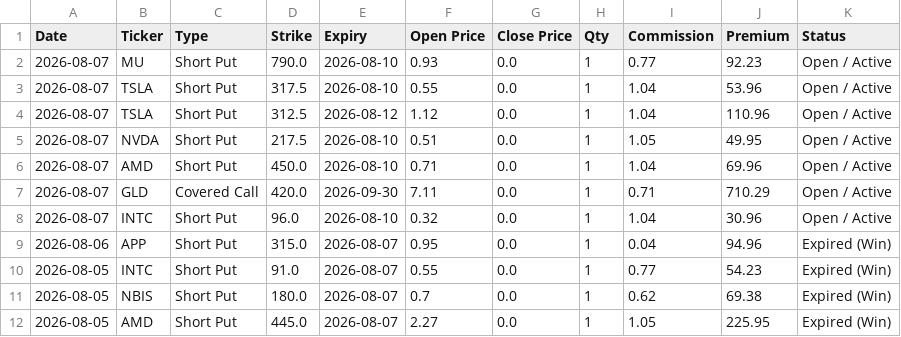
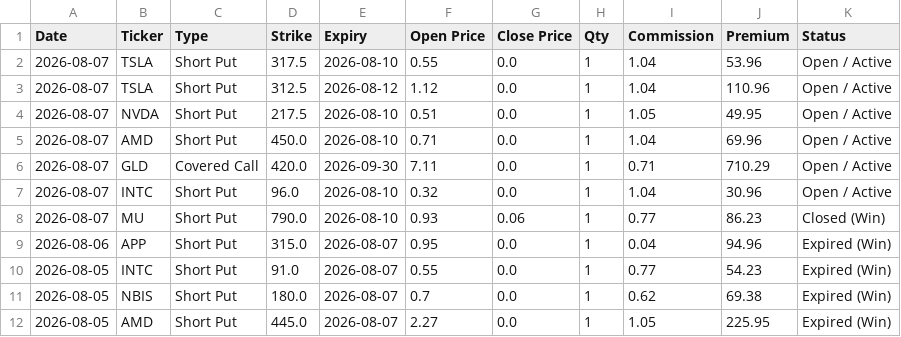
Before and after one commit to wongtszzz/lucky-lab, a CSV file: lucky_ledger.csv, drawn as a sheet; only a part is shown.

Commit message:
Ledger Auto-Sync: 2026-08-10 14:01:17

```diff
--- a/lucky_ledger.csv
+++ b/lucky_ledger.csv
@@ -1,3 +1,2 @@
 Date,Ticker,Type,Strike,Expiry,Open Price,Close Price,Qty,Commission,Premium,Status
-2026-08-07,MU,Short Put,790.0,2026-08-10,0.93,0.0,1,0.77,92.23,Open / Active
 2026-08-07,TSLA,Short Put,317.5,2026-08-10,0.55,0.0,1,1.04,53.96,Open / Active
@@ -8,2 +7,3 @@ Date,Ticker,Type,Strike,Expiry,Open Price,Close Price,Qty,Commission,Premium,Sta
 2026-08-07,INTC,Short Put,96.0,2026-08-10,0.32,0.0,1,1.04,30.96,Open / Active
+2026-08-07,MU,Short Put,790.0,2026-08-10,0.93,0.06,1,0.77,86.23,Closed (Win)
 2026-08-06,APP,Short Put,315.0,2026-08-07,0.95,0.0,1,0.04,94.96,Expired (Win)
```
